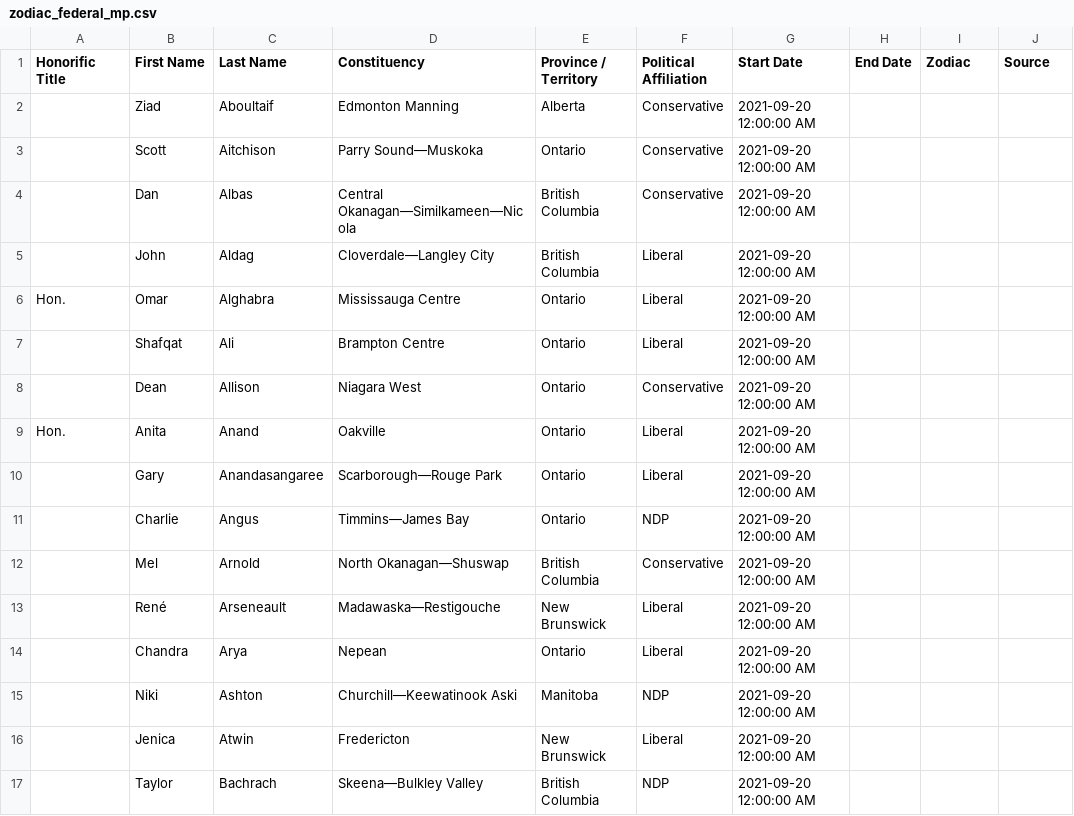
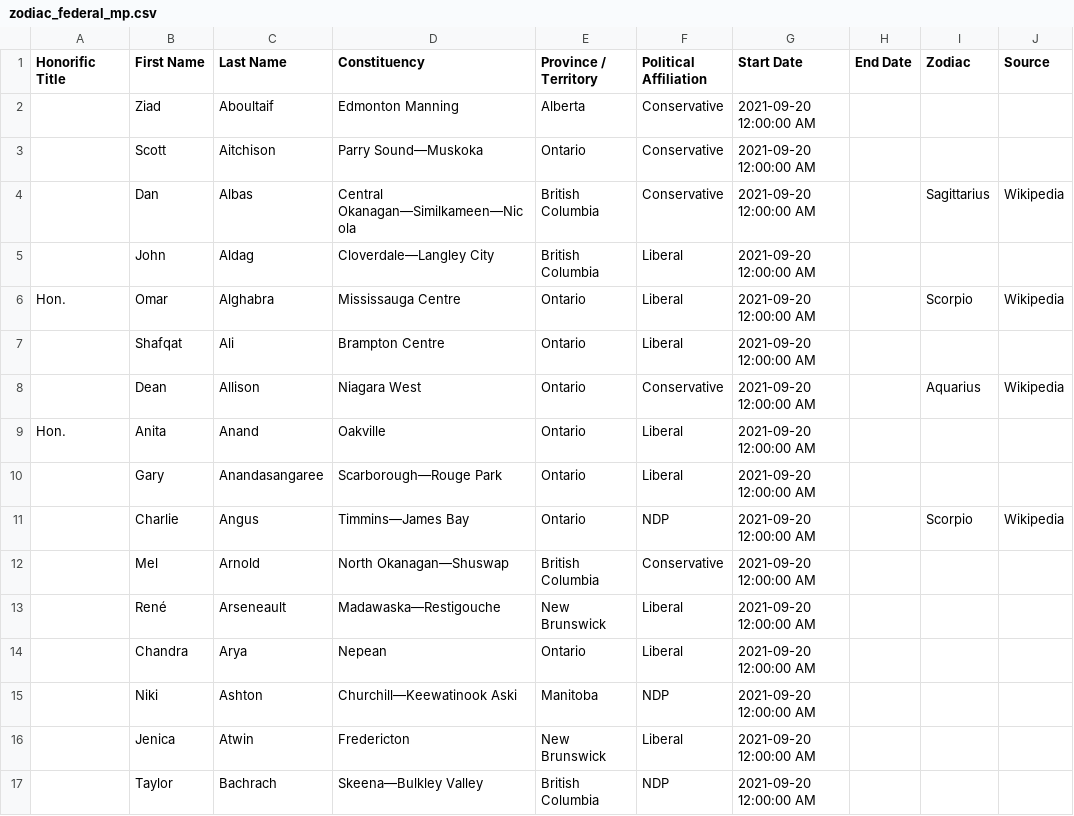
Before and after one commit to codetojoy/canada-poli-zodiac, a CSV file: zodiac_federal_mp.csv, drawn as a sheet; only a part is shown.

```diff
--- a/zodiac_federal_mp.csv
+++ b/zodiac_federal_mp.csv
@@ -3,10 +3,10 @@
 ,Scott,Aitchison,Parry Sound—Muskoka,Ontario,Conservative,2021-09-20 12:00:00 AM,,"",""
-,Dan,Albas,Central Okanagan—Similkameen—Nicola,British Columbia,Conservative,2021-09-20 12:00:00 AM,,"",""
+,Dan,Albas,Central Okanagan—Similkameen—Nicola,British Columbia,Conservative,2021-09-20 12:00:00 AM,,"Sagittarius","Wikipedia"
 ,John,Aldag,Cloverdale—Langley City,British Columbia,Liberal,2021-09-20 12:00:00 AM,,"",""
-Hon.,Omar,Alghabra,Mississauga Centre,Ontario,Liberal,2021-09-20 12:00:00 AM,,"",""
+Hon.,Omar,Alghabra,Mississauga Centre,Ontario,Liberal,2021-09-20 12:00:00 AM,,"Scorpio","Wikipedia"
 ,Shafqat,Ali,Brampton Centre,Ontario,Liberal,2021-09-20 12:00:00 AM,,"",""
-,Dean,Allison,Niagara West,Ontario,Conservative,2021-09-20 12:00:00 AM,,"",""
+,Dean,Allison,Niagara West,Ontario,Conservative,2021-09-20 12:00:00 AM,,"Aquarius","Wikipedia"
 Hon.,Anita,Anand,Oakville,Ontario,Liberal,2021-09-20 12:00:00 AM,,"",""
 ,Gary,Anandasangaree,Scarborough—Rouge Park,Ontario,Liberal,2021-09-20 12:00:00 AM,,"",""
-,Charlie,Angus,Timmins—James Bay,Ontario,NDP,2021-09-20 12:00:00 AM,,"",""
+,Charlie,Angus,Timmins—James Bay,Ontario,NDP,2021-09-20 12:00:00 AM,,"Scorpio","Wikipedia"
 ,Mel,Arnold,North Okanagan—Shuswap,British Columbia,Conservative,2021-09-20 12:00:00 AM,,"",""
```
Also changed, not shown: 5 other files.
